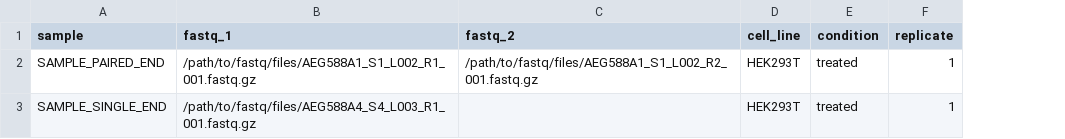
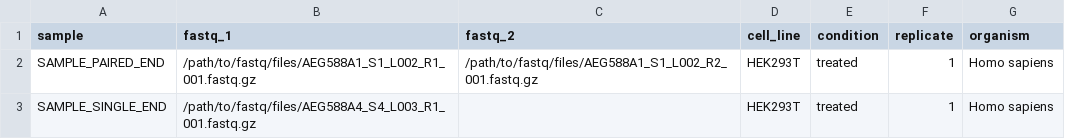
Before and after one commit to RNAcentral/nf-core-rnastructurome, a CSV file: assets/samplesheet.csv, drawn as a sheet; the diff names each change by its address in the sheet, - before the commit and + after, or states it on an @@ line.

```diff
--- a/assets/samplesheet.csv
+++ b/assets/samplesheet.csv
+column G (organism), rows 2-3: Homo sapiens | Homo sapiens
```
Also changed, not shown: 25 other files.
